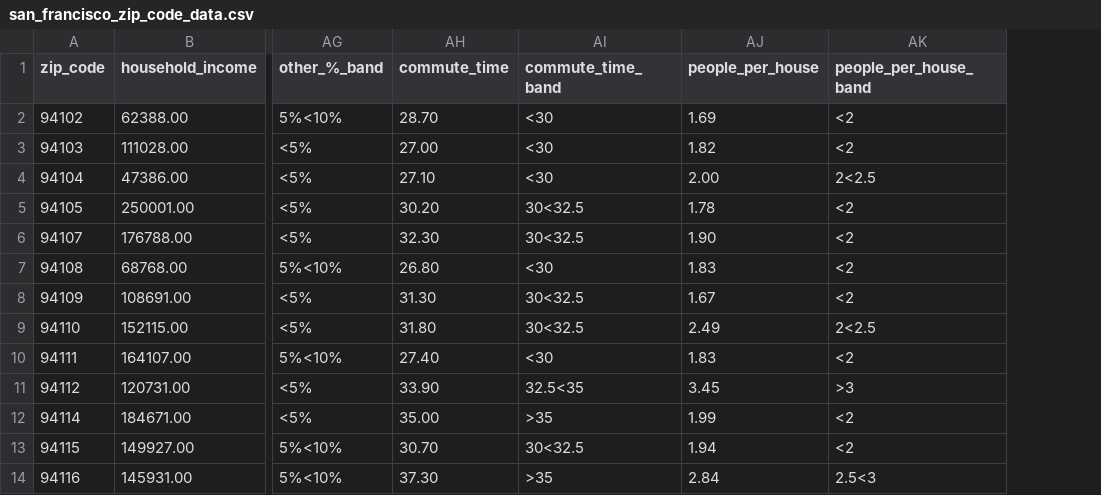
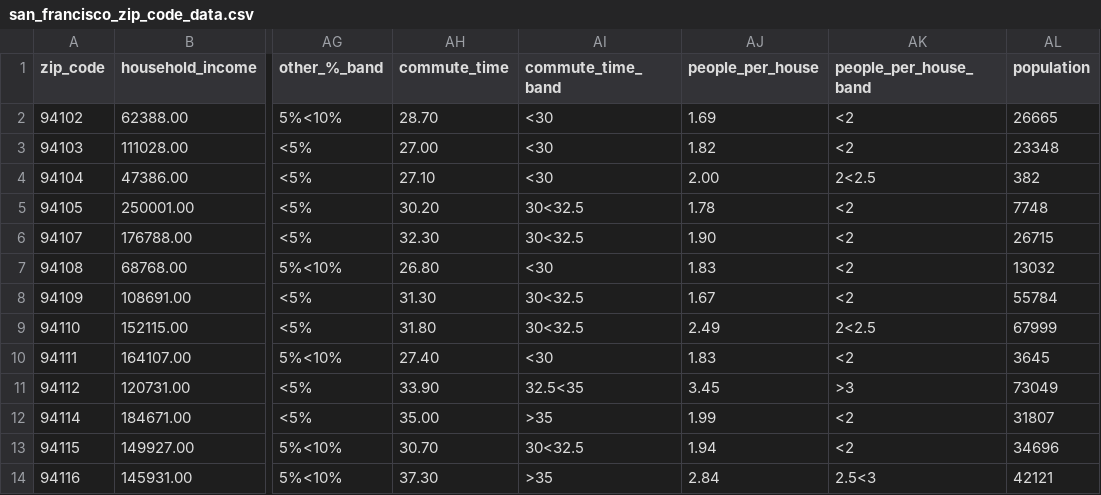
Before and after one commit to this-isnt-me/credit-card-fraud-network, a CSV file: dataset/san_francisco_zip_code_data.csv, drawn as a sheet; only a part is shown, gaps mark what is left out; the diff names each change by its address in the sheet, - before the commit and + after, or states it on an @@ line.

Commit message:
Update san_francisco_zip_code_data.csv

```diff
--- a/dataset/san_francisco_zip_code_data.csv
+++ b/dataset/san_francisco_zip_code_data.csv
+column AL (population), rows 2-14: 26665 | 23348 | 382 | 7748 | 26715 | 13032 | 55784 | 67999 | 3645 | 73049 | 31807 | 34696 | 42121
```
